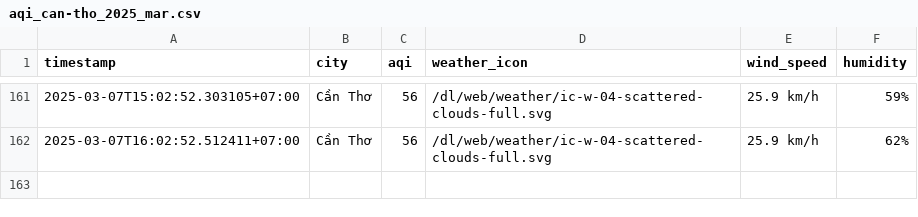
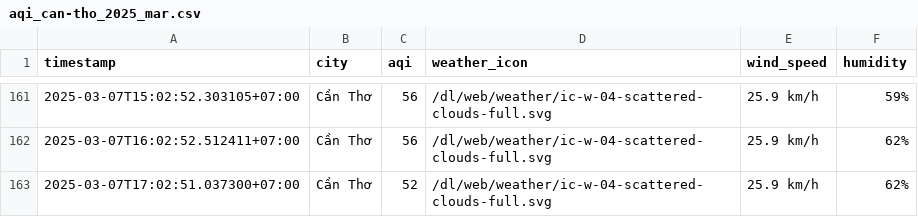
Before and after one commit to nghiahsgs/iqair-dataset, a CSV file: result/can-tho/aqi_can-tho_2025_mar.csv, drawn as a sheet; only a part is shown, gaps mark what is left out; the diff names each change by its address in the sheet, - before the commit and + after, or states it on an @@ line.

```diff
--- a/result/can-tho/aqi_can-tho_2025_mar.csv
+++ b/result/can-tho/aqi_can-tho_2025_mar.csv
+row 163: 2025-03-07T17:02:51.037300+07:00 | Cần Thơ | 52 | /dl/web/weather/ic-w-04-scattered-clouds-full.svg | 25.9 km/h | 62%
```
Also changed, not shown: result/hai-phong/aqi_hai-phong_2025_mar.csv, result/hue/aqi_hue_2025_mar.csv, 2 other files.
